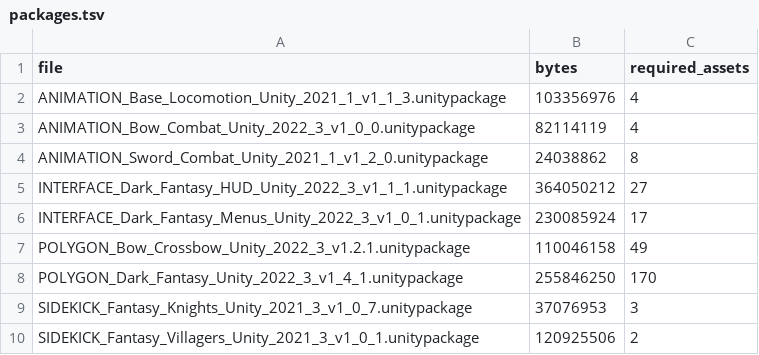
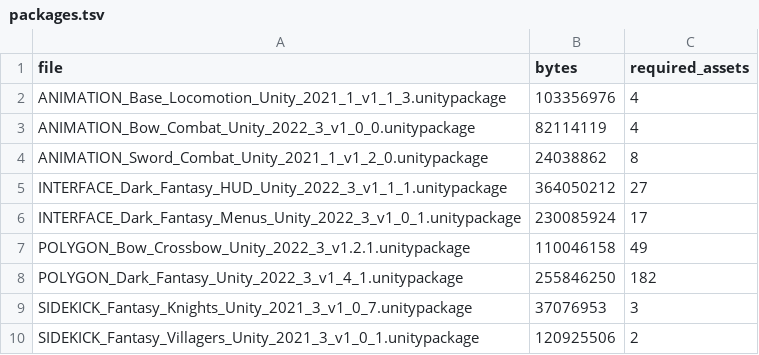
Before and after one commit to OruteZ/Project-Vampire-Turn-Strategy, a TSV file: tools/assets/packages.tsv, drawn as a sheet.

```diff
--- a/tools/assets/packages.tsv
+++ b/tools/assets/packages.tsv
@@ -7,3 +7,3 @@ INTERFACE_Dark_Fantasy_Menus_Unity_2022_3_v1_0_1.unitypackage	230085924	17
 POLYGON_Bow_Crossbow_Unity_2022_3_v1.2.1.unitypackage	110046158	49
-POLYGON_Dark_Fantasy_Unity_2022_3_v1_4_1.unitypackage	255846250	170
+POLYGON_Dark_Fantasy_Unity_2022_3_v1_4_1.unitypackage	255846250	182
 SIDEKICK_Fantasy_Knights_Unity_2021_3_v1_0_7.unitypackage	37076953	3
```
Also changed, not shown: tools/assets/required.tsv, 9 other files.
